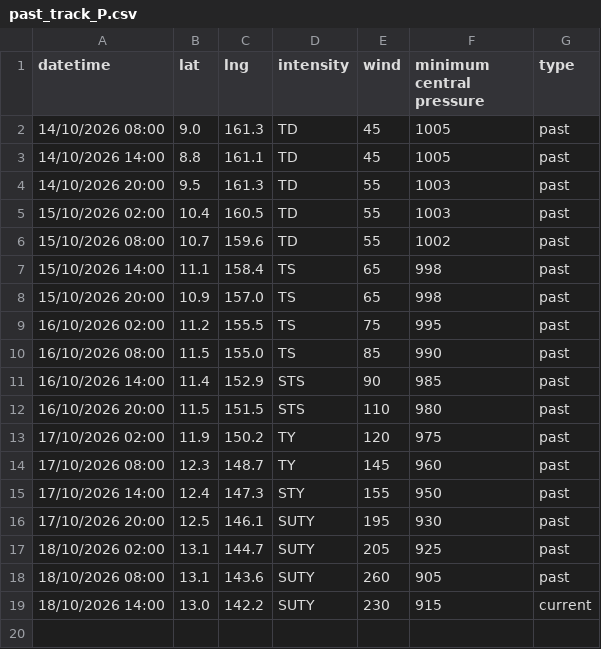
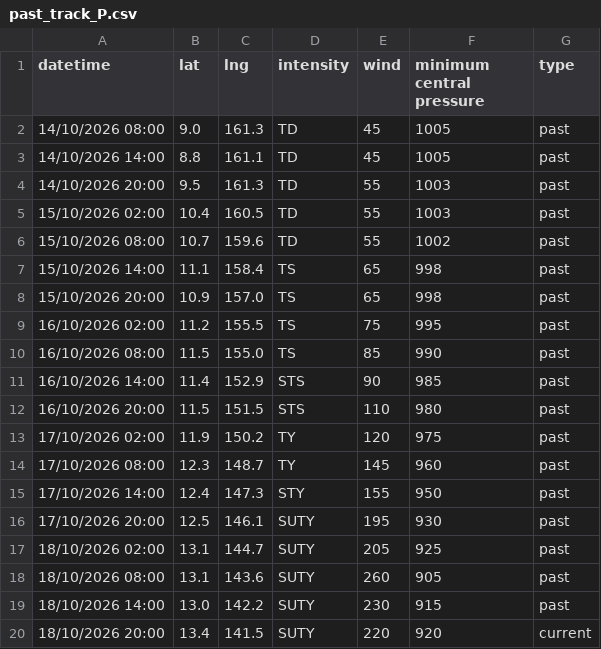
Before and after one commit to zax41006-bot/TC-Track, a CSV file: past_track_P.csv, drawn as a sheet.

Commit message:
Update past_track_P.csv

```diff
--- a/past_track_P.csv
+++ b/past_track_P.csv
@@ -18,2 +18,3 @@ datetime,lat,lng,intensity,wind,minimum central pressure,type
 18/10/2026 08:00,13.1,143.6,SUTY,260,905,past
-18/10/2026 14:00,13.0,142.2,SUTY,230,915,current
+18/10/2026 14:00,13.0,142.2,SUTY,230,915,past
+18/10/2026 20:00,13.4,141.5,SUTY,220,920,current
```
